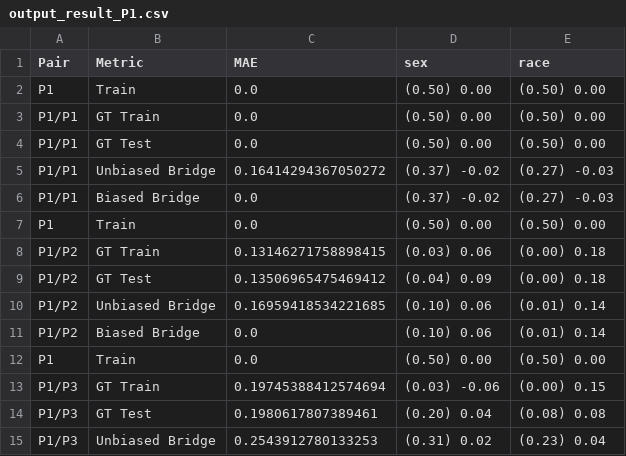
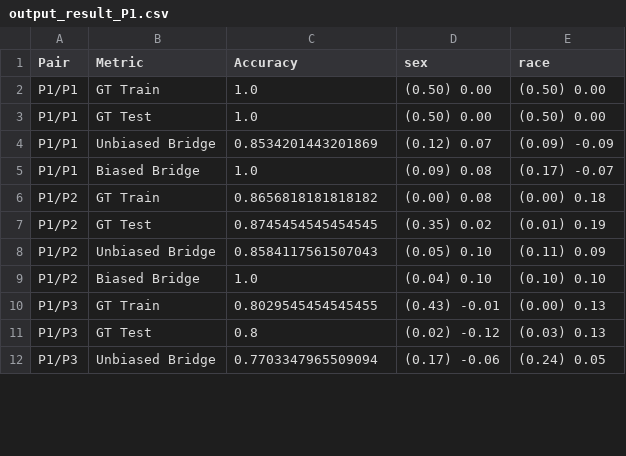
Before and after one commit to hil-se/DecisionErrorFairness, a CSV file: face/results/output_result_P1.csv, drawn as a sheet; only a part is shown; the diff covers the shown part only.

```diff
--- a/face/results/output_result_P1.csv
+++ b/face/results/output_result_P1.csv
@@ -1,15 +1,12 @@
-Pair,Metric,MAE,sex,race
-P1,Train,0.0,(0.50) 0.00,(0.50) 0.00
-P1/P1,GT Train,0.0,(0.50) 0.00,(0.50) 0.00
-P1/P1,GT Test,0.0,(0.50) 0.00,(0.50) 0.00
-P1/P1,Unbiased Bridge,0.16414294367050272,(0.37) -0.02,(0.27) -0.03
-P1/P1,Biased Bridge,0.0,(0.37) -0.02,(0.27) -0.03
-P1,Train,0.0,(0.50) 0.00,(0.50) 0.00
-P1/P2,GT Train,0.13146271758898415,(0.03) 0.06,(0.00) 0.18
-P1/P2,GT Test,0.13506965475469412,(0.04) 0.09,(0.00) 0.18
-P1/P2,Unbiased Bridge,0.16959418534221685,(0.10) 0.06,(0.01) 0.14
-P1/P2,Biased Bridge,0.0,(0.10) 0.06,(0.01) 0.14
-P1,Train,0.0,(0.50) 0.00,(0.50) 0.00
-P1/P3,GT Train,0.19745388412574694,(0.03) -0.06,(0.00) 0.15
-P1/P3,GT Test,0.1980617807389461,(0.20) 0.04,(0.08) 0.08
-P1/P3,Unbiased Bridge,0.2543912780133253,(0.31) 0.02,(0.23) 0.04
+Pair,Metric,Accuracy,sex,race
+P1/P1,GT Train,1.0,(0.50) 0.00,(0.50) 0.00
+P1/P1,GT Test,1.0,(0.50) 0.00,(0.50) 0.00
+P1/P1,Unbiased Bridge,0.8534201443201869,(0.12) 0.07,(0.09) -0.09
+P1/P1,Biased Bridge,1.0,(0.09) 0.08,(0.17) -0.07
+P1/P2,GT Train,0.8656818181818182,(0.00) 0.08,(0.00) 0.18
+P1/P2,GT Test,0.8745454545454545,(0.35) 0.02,(0.01) 0.19
+P1/P2,Unbiased Bridge,0.8584117561507043,(0.05) 0.10,(0.11) 0.09
+P1/P2,Biased Bridge,1.0,(0.04) 0.10,(0.10) 0.10
+P1/P3,GT Train,0.8029545454545455,(0.43) -0.01,(0.00) 0.13
+P1/P3,GT Test,0.8,(0.02) -0.12,(0.03) 0.13
+P1/P3,Unbiased Bridge,0.7703347965509094,(0.17) -0.06,(0.24) 0.05
```
Also changed, not shown: 1 removed row and 15 edited cells elsewhere in this file, face/results/output_result_Average.csv, face/results/output_result_P2.csv, 12 other files.
